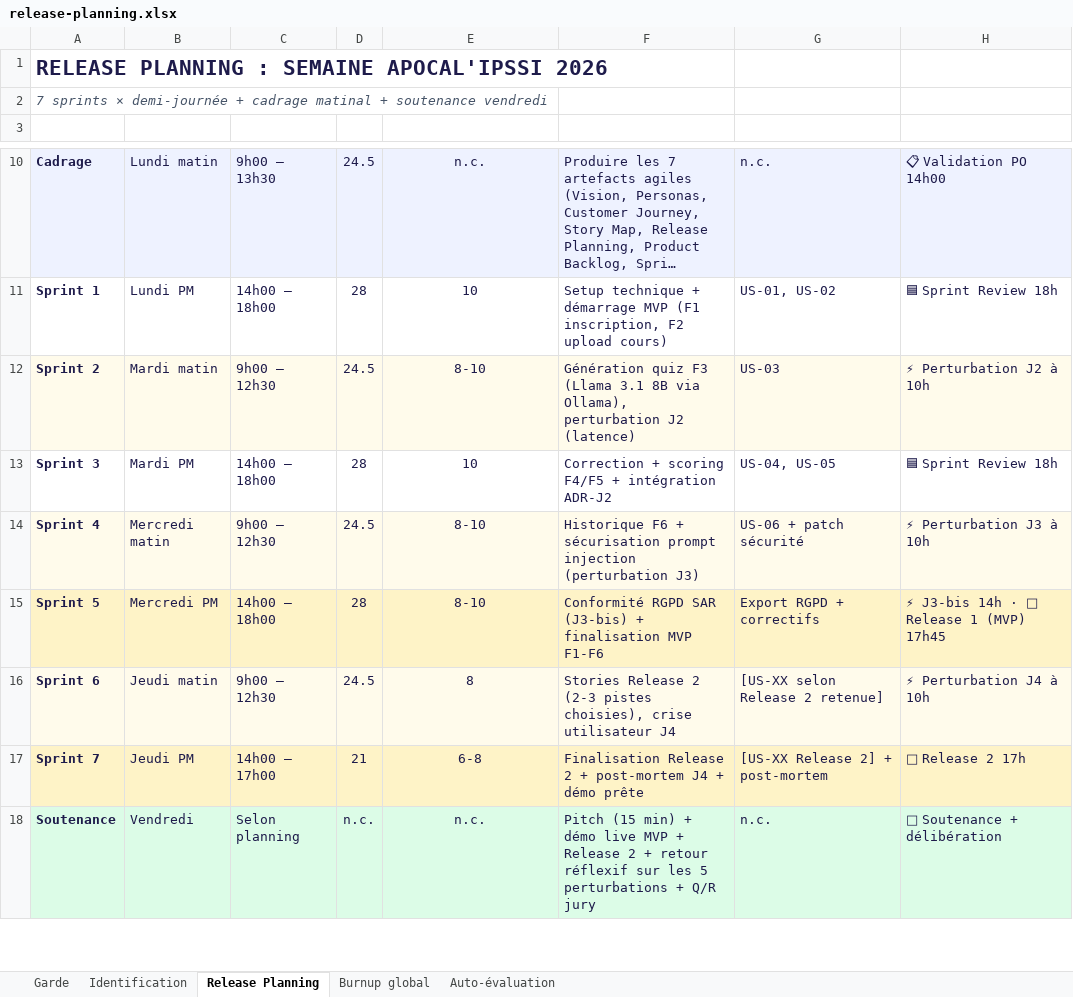
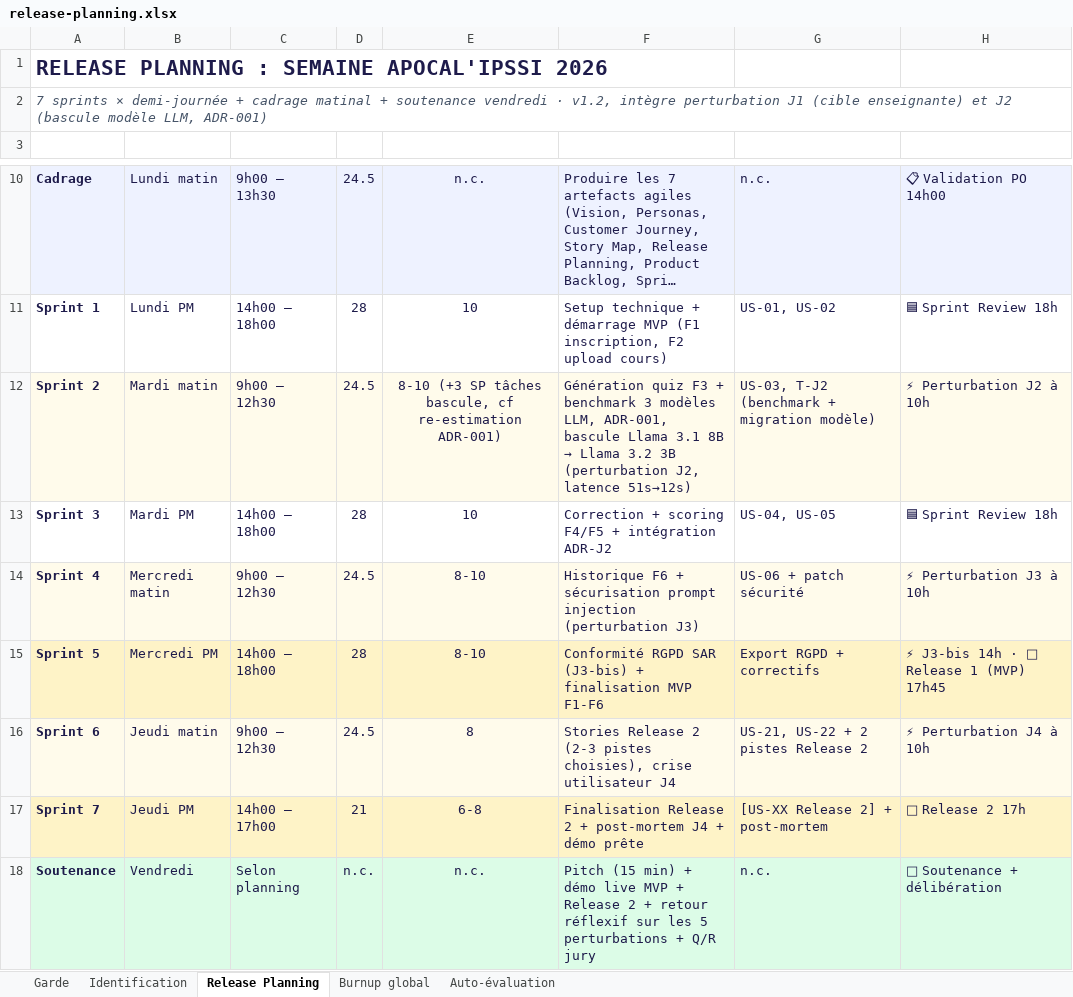
Before and after one commit to wufo121/IPSSI_APOCAL_Equipe-7-, an Excel workbook: docs/cadrage/release-planning.xlsx, sheet Release Planning, drawn as a sheet; only a part is shown, gaps mark what is left out; long unchanged cells end in …; values as stored, in another font and other column widths than the file's, no borders; the diff names each change by its address in the sheet, - before the commit and + after, or states it on an @@ line.

```diff
--- a/docs/cadrage/release-planning.xlsx (sheet Release Planning)
+++ b/docs/cadrage/release-planning.xlsx (sheet Release Planning)
-A2: …soutenance vendredi
+A2: …soutenance vendredi · v1.2, intègre perturbation J1 (cible enseignante) et J2 (bascule modèle LLM, ADR-001)
-E12: 8-10
+E12: 8-10 (+3 SP tâches bascule, cf re-estimation ADR-001)
@@ F12: …quiz F3 (Llama 3.1 8B via Ollama), perturbation J2 (latence) → …quiz F3 + benchmark 3 modèles LLM, ADR-001, bascule Llama 3.1 8B → Llama 3.2 3B (perturbation J2, latence 51s→12s) @@
-G12: US-03
+G12: US-03, T-J2 (benchmark + migration modèle)
-G16: [US-XX selon Release 2 retenue]
+G16: US-21, US-22 + 2 pistes Release 2
```
Also changed, not shown: sheet Identification, docs/cadrage/product-backlog.xlsx, docs/cadrage/story-map (1).xlsx, 4 other files.
